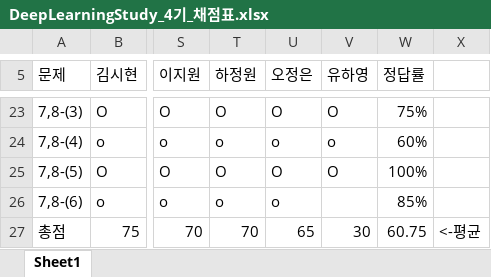
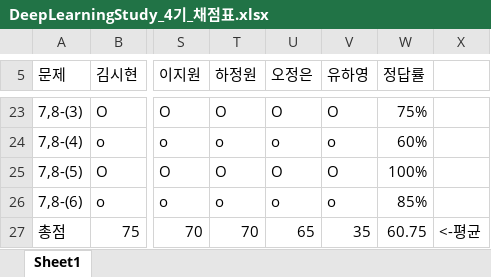
Before and after one commit to longBright/2022_DeepLearningStudy, an Excel workbook: 02_Test_Data/DeepLearningStudy_4기_채점표.xlsx, sheet Sheet1, drawn as a sheet; only a part is shown, gaps mark what is left out; values as stored, in another font and other column widths than the file's, no cell formats; the diff names each change by its address in the sheet, - before the commit and + after, or states it on an @@ line.

Commit message:
Lee

```diff
--- a/02_Test_Data/DeepLearningStudy_4기_채점표.xlsx (sheet Sheet1)
+++ b/02_Test_Data/DeepLearningStudy_4기_채점표.xlsx (sheet Sheet1)
-V26 (유하영): (empty)
+V26 (유하영): o
-V27 (유하영): 30
+V27 (유하영): 35
```
Also changed, not shown: cell formats.
